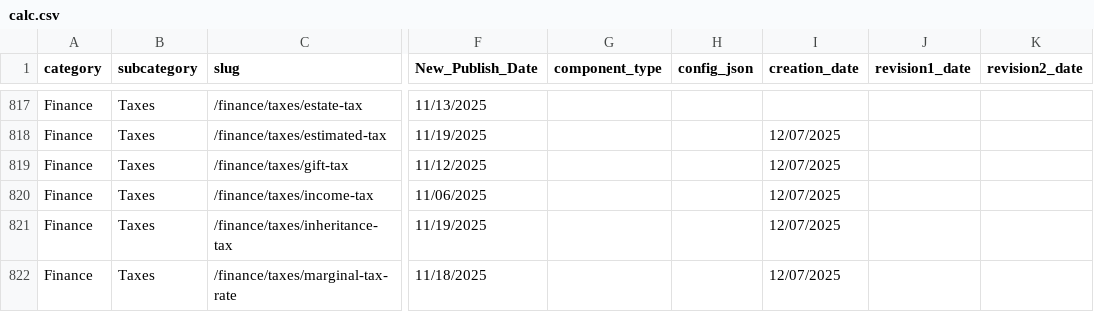
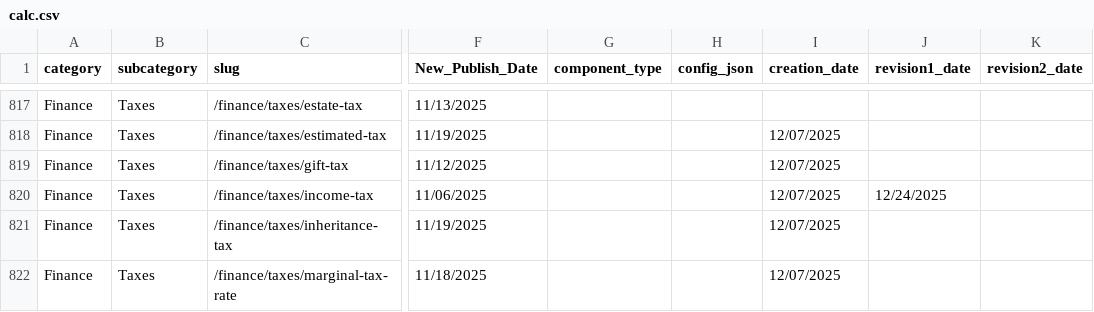
Before and after one commit to robertmain53/quantus2, a CSV file: data/calc.csv, drawn as a sheet; only a part is shown, gaps mark what is left out; the diff names each change by its address in the sheet, - before the commit and + after, or states it on an @@ line.

Commit message:
revision income-tax

```diff
--- a/data/calc.csv
+++ b/data/calc.csv
-J820 (revision1_date): (empty)
+J820 (revision1_date): 12/24/2025
```
Also changed, not shown: 2 other files.
